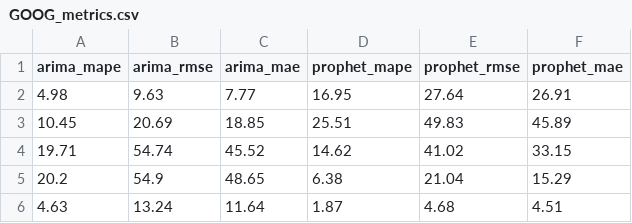
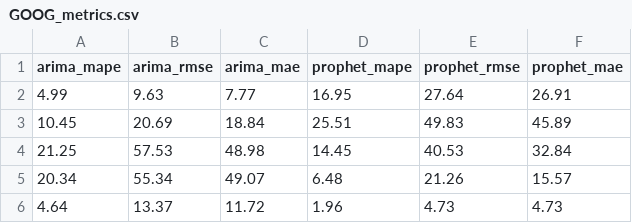
Before and after one commit to seungjoohan/stock-prediction-system, a CSV file: artifacts/GOOG_metrics.csv, drawn as a sheet.

```diff
--- a/artifacts/GOOG_metrics.csv
+++ b/artifacts/GOOG_metrics.csv
@@ -1,6 +1,6 @@
 arima_mape,arima_rmse,arima_mae,prophet_mape,prophet_rmse,prophet_mae
-4.98,9.63,7.77,16.95,27.64,26.91
-10.45,20.69,18.85,25.51,49.83,45.89
-19.71,54.74,45.52,14.62,41.02,33.15
-20.2,54.9,48.65,6.38,21.04,15.29
-4.63,13.24,11.64,1.87,4.68,4.51
+4.99,9.63,7.77,16.95,27.64,26.91
+10.45,20.69,18.84,25.51,49.83,45.89
+21.25,57.53,48.98,14.45,40.53,32.84
+20.34,55.34,49.07,6.48,21.26,15.57
+4.64,13.37,11.72,1.96,4.73,4.73
```
Also changed, not shown: artifacts/AAPL_metrics.csv, artifacts/TSLA_metrics.csv, 9 other files.
